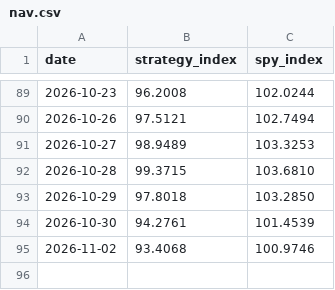
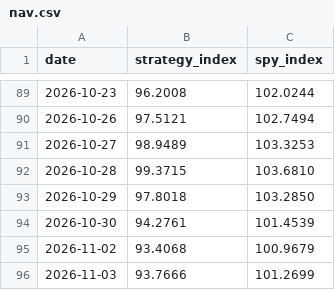
Before and after one commit to aterhune19845/trade-signals, a CSV file: performance/nav.csv, drawn as a sheet; only a part is shown, gaps mark what is left out.

```diff
--- a/performance/nav.csv
+++ b/performance/nav.csv
@@ -94,2 +94,3 @@ date,strategy_index,spy_index
 2026-10-30,94.2761,101.4539
-2026-11-02,93.4068,100.9746
+2026-11-02,93.4068,100.9679
+2026-11-03,93.7666,101.2699
```
Also changed, not shown: 3 other files.
